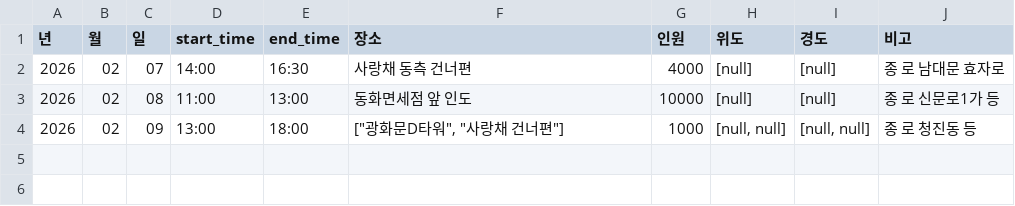
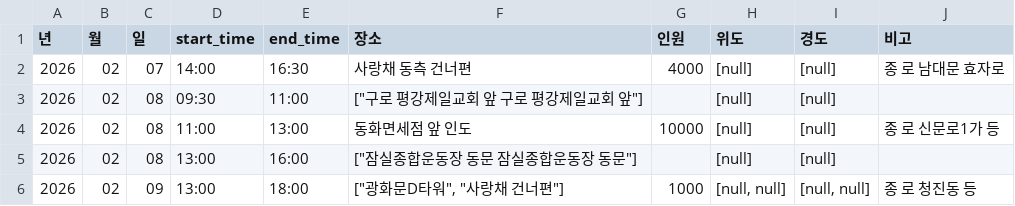
Before and after one commit to MinhaKim02/protest-crawling-database, a CSV file: data/집회정보_통합.csv, drawn as a sheet; the diff names each change by its address in the sheet, - before the commit and + after, or states it on an @@ line.

```diff
--- a/data/집회정보_통합.csv
+++ b/data/집회정보_통합.csv
+row 3: 2026 | 02 | 08 | 09:30 | 11:00 | ["구로 평강제일교회 앞 구로 평강제일교회 앞"] |  | [null] | [null]
+row 5: 2026 | 02 | 08 | 13:00 | 16:00 | ["잠실종합운동장 동문 잠실종합운동장 동문"] |  | [null] | [null]
```
